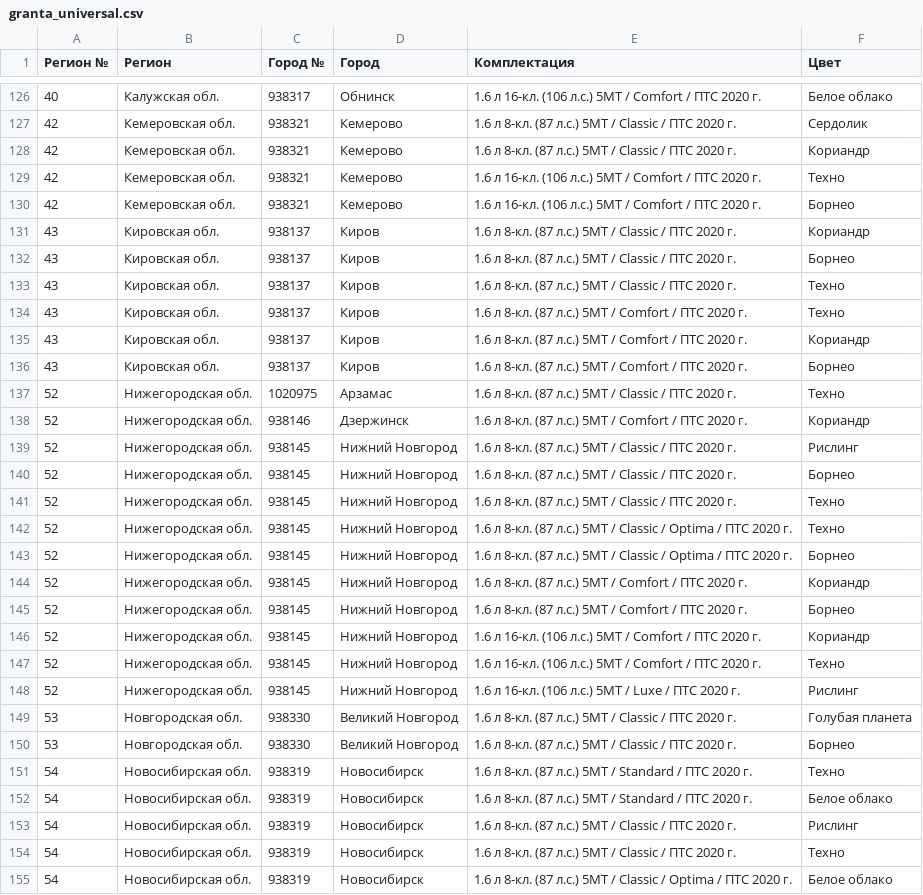
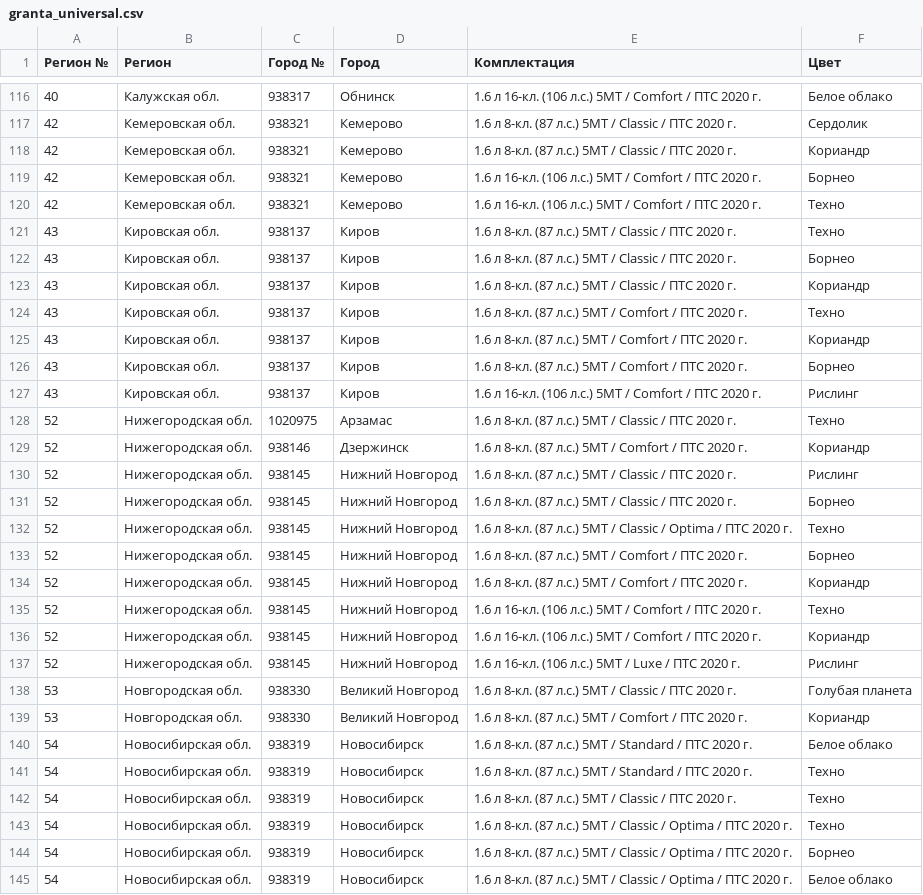
Before and after one commit to kafeg/ladacsv, a CSV file: granta_universal.csv, drawn as a sheet; only a part is shown, gaps mark what is left out; the diff covers the shown part only.

```diff
--- a/granta_universal.csv
+++ b/granta_universal.csv
@@ -128,7 +118,7 @@
 42, Кемеровская обл., 938321, Кемерово, 1.6 л 8-кл. (87 л.с.) 5МТ / Classic / ПТС 2020 г., Кориандр
+42, Кемеровская обл., 938321, Кемерово, 1.6 л 16-кл. (106 л.с.) 5МТ / Comfort / ПТС 2020 г., Борнео
 42, Кемеровская обл., 938321, Кемерово, 1.6 л 16-кл. (106 л.с.) 5МТ / Comfort / ПТС 2020 г., Техно
-42, Кемеровская обл., 938321, Кемерово, 1.6 л 16-кл. (106 л.с.) 5МТ / Comfort / ПТС 2020 г., Борнео
+43, Кировская обл., 938137, Киров, 1.6 л 8-кл. (87 л.с.) 5МТ / Classic / ПТС 2020 г., Техно
+43, Кировская обл., 938137, Киров, 1.6 л 8-кл. (87 л.с.) 5МТ / Classic / ПТС 2020 г., Борнео
 43, Кировская обл., 938137, Киров, 1.6 л 8-кл. (87 л.с.) 5МТ / Classic / ПТС 2020 г., Кориандр
-43, Кировская обл., 938137, Киров, 1.6 л 8-кл. (87 л.с.) 5МТ / Classic / ПТС 2020 г., Борнео
-43, Кировская обл., 938137, Киров, 1.6 л 8-кл. (87 л.с.) 5МТ / Classic / ПТС 2020 г., Техно
 43, Кировская обл., 938137, Киров, 1.6 л 8-кл. (87 л.с.) 5МТ / Comfort / ПТС 2020 г., Техно
@@ -136,2 +126,3 @@
 43, Кировская обл., 938137, Киров, 1.6 л 8-кл. (87 л.с.) 5МТ / Comfort / ПТС 2020 г., Борнео
+43, Кировская обл., 938137, Киров, 1.6 л 16-кл. (106 л.с.) 5МТ / Comfort / ПТС 2020 г., Рислинг
 52, Нижегородская обл., 1020975, Арзамас, 1.6 л 8-кл. (87 л.с.) 5МТ / Classic / ПТС 2020 г., Техно
@@ -140,16 +131,15 @@
 52, Нижегородская обл., 938145, Нижний Новгород, 1.6 л 8-кл. (87 л.с.) 5МТ / Classic / ПТС 2020 г., Борнео
-52, Нижегородская обл., 938145, Нижний Новгород, 1.6 л 8-кл. (87 л.с.) 5МТ / Classic / ПТС 2020 г., Техно
 52, Нижегородская обл., 938145, Нижний Новгород, 1.6 л 8-кл. (87 л.с.) 5МТ / Classic / Optima / ПТС 2020 г., Техно
-52, Нижегородская обл., 938145, Нижний Новгород, 1.6 л 8-кл. (87 л.с.) 5МТ / Classic / Optima / ПТС 2020 г., Борнео
+52, Нижегородская обл., 938145, Нижний Новгород, 1.6 л 8-кл. (87 л.с.) 5МТ / Comfort / ПТС 2020 г., Борнео
 52, Нижегородская обл., 938145, Нижний Новгород, 1.6 л 8-кл. (87 л.с.) 5МТ / Comfort / ПТС 2020 г., Кориандр
-52, Нижегородская обл., 938145, Нижний Новгород, 1.6 л 8-кл. (87 л.с.) 5МТ / Comfort / ПТС 2020 г., Борнео
+52, Нижегородская обл., 938145, Нижний Новгород, 1.6 л 16-кл. (106 л.с.) 5МТ / Comfort / ПТС 2020 г., Техно
 52, Нижегородская обл., 938145, Нижний Новгород, 1.6 л 16-кл. (106 л.с.) 5МТ / Comfort / ПТС 2020 г., Кориандр
-52, Нижегородская обл., 938145, Нижний Новгород, 1.6 л 16-кл. (106 л.с.) 5МТ / Comfort / ПТС 2020 г., Техно
 52, Нижегородская обл., 938145, Нижний Новгород, 1.6 л 16-кл. (106 л.с.) 5МТ / Luxe / ПТС 2020 г., Рислинг
 53, Новгородская обл., 938330, Великий Новгород, 1.6 л 8-кл. (87 л.с.) 5МТ / Classic / ПТС 2020 г., Голубая планета
-53, Новгородская обл., 938330, Великий Новгород, 1.6 л 8-кл. (87 л.с.) 5МТ / Classic / ПТС 2020 г., Борнео
+53, Новгородская обл., 938330, Великий Новгород, 1.6 л 8-кл. (87 л.с.) 5МТ / Comfort / ПТС 2020 г., Кориандр
+54, Новосибирская обл., 938319, Новосибирск, 1.6 л 8-кл. (87 л.с.) 5МТ / Standard / ПТС 2020 г., Белое облако
 54, Новосибирская обл., 938319, Новосибирск, 1.6 л 8-кл. (87 л.с.) 5МТ / Standard / ПТС 2020 г., Техно
-54, Новосибирская обл., 938319, Новосибирск, 1.6 л 8-кл. (87 л.с.) 5МТ / Standard / ПТС 2020 г., Белое облако
-54, Новосибирская обл., 938319, Новосибирск, 1.6 л 8-кл. (87 л.с.) 5МТ / Classic / ПТС 2020 г., Рислинг
 54, Новосибирская обл., 938319, Новосибирск, 1.6 л 8-кл. (87 л.с.) 5МТ / Classic / ПТС 2020 г., Техно
+54, Новосибирская обл., 938319, Новосибирск, 1.6 л 8-кл. (87 л.с.) 5МТ / Classic / Optima / ПТС 2020 г., Техно
+54, Новосибирская обл., 938319, Новосибирск, 1.6 л 8-кл. (87 л.с.) 5МТ / Classic / Optima / ПТС 2020 г., Борнео
 54, Новосибирская обл., 938319, Новосибирск, 1.6 л 8-кл. (87 л.с.) 5МТ / Classic / Optima / ПТС 2020 г., Белое облако
```
Also changed, not shown: 3 added rows, 15 removed rows and 46 moved rows elsewhere in this file, granta_sedan.csv, largus_cross.csv, 20 other files.
